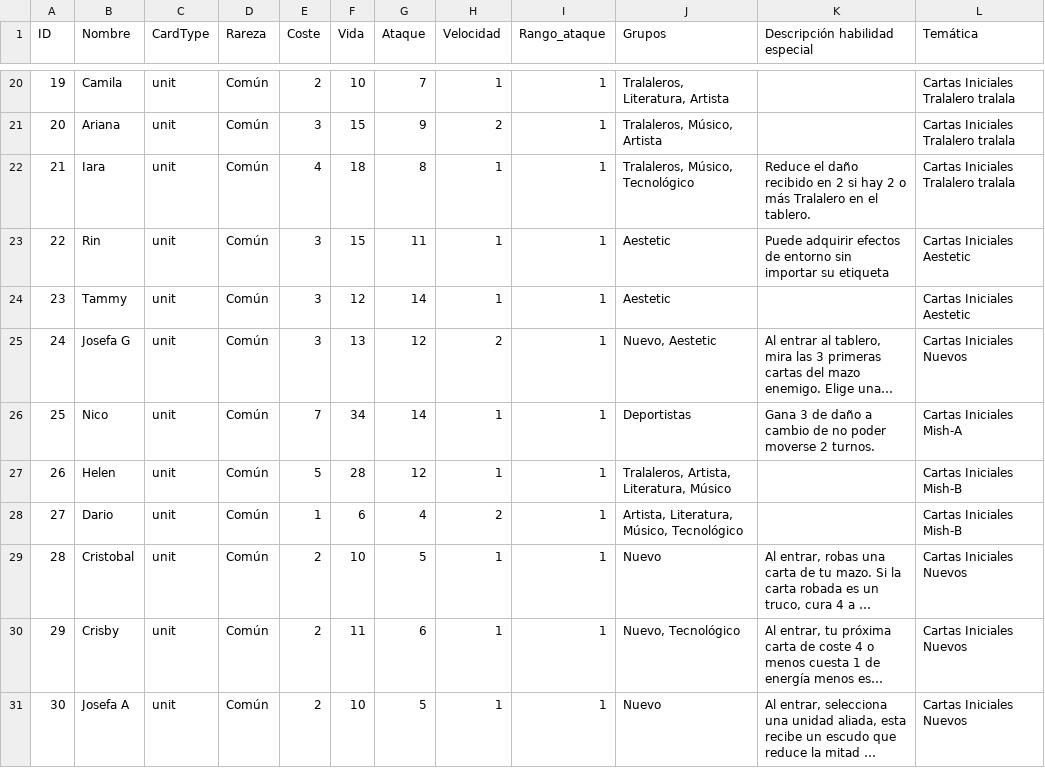
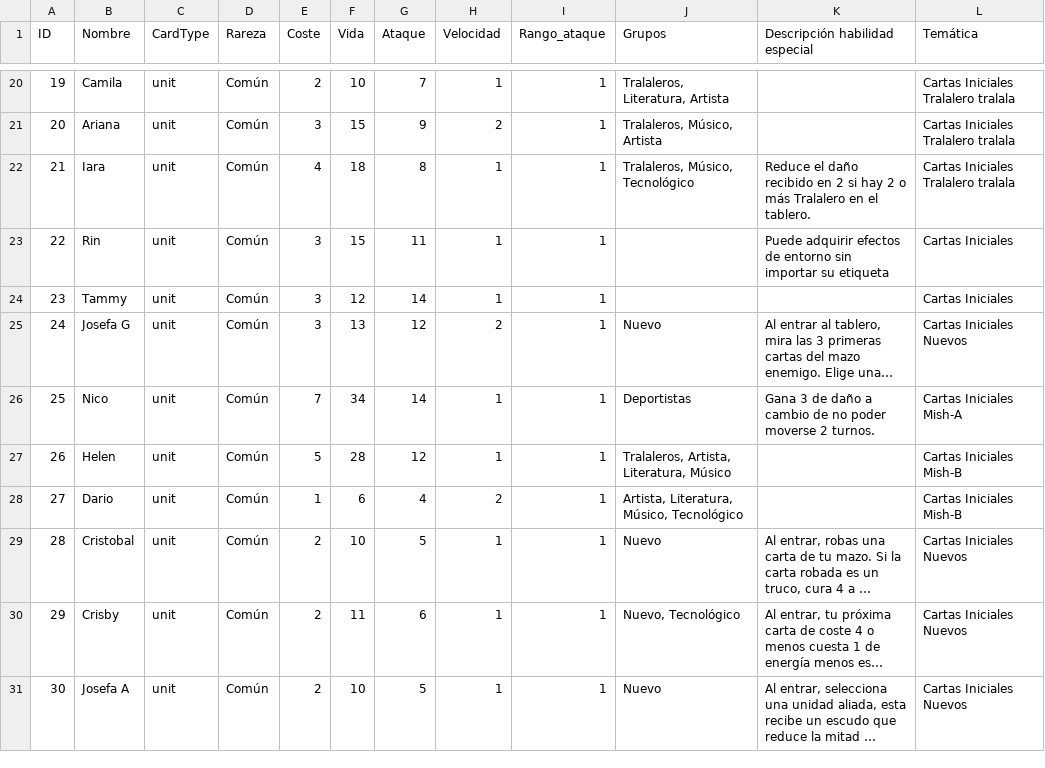
Before and after one commit to MegaPlayer64/ChacalitosTCG, a CSV file: src/data/cards.csv, drawn as a sheet; only a part is shown, gaps mark what is left out; long unchanged cells end in …; the diff names each change by its address in the sheet, - before the commit and + after, or states it on an @@ line.

```diff
--- a/src/data/cards.csv
+++ b/src/data/cards.csv
-J23:J24 (Grupos): Aestetic
+J23:J24 (Grupos): (empty)
-L23:L24 (Temática): Cartas Iniciales Aestetic
+L23:L24 (Temática): Cartas Iniciales
-J25 (Grupos): Nuevo, Aestetic
+J25 (Grupos): Nuevo
```
Also changed, not shown: 25 other files.
